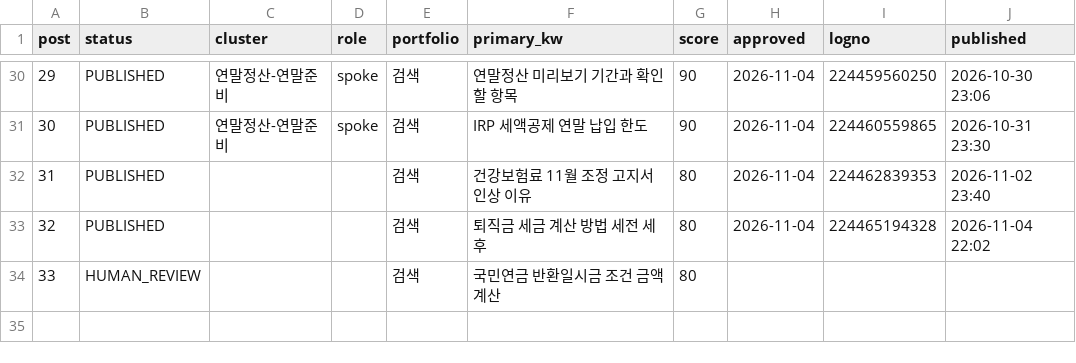
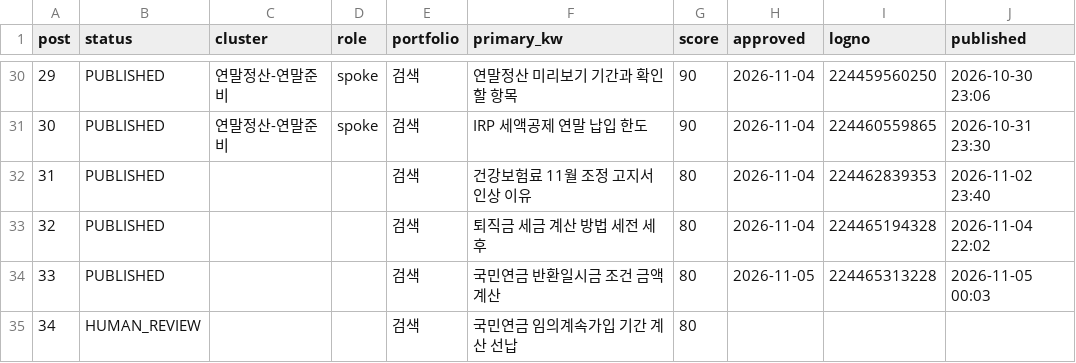
Before and after one commit to Parksooyoung-John/Blog_Automation, a CSV file: content/naver/_pipeline.csv, drawn as a sheet; only a part is shown, gaps mark what is left out; addresses are those after the commit; the diff names each change by its address in the sheet, - before the commit and + after, or states it on an @@ line.

```diff
--- a/content/naver/_pipeline.csv
+++ b/content/naver/_pipeline.csv
+row 34: 33 | PUBLISHED |  |  | 검색 | 국민연금 반환일시금 조건 금액 계산 | 80 | 2026-11-05 | 224465313228 | 2026-11-05 00:03
@@ column A (post) renumbered from row 35 down @@
-F35 (primary_kw): 국민연금 반환일시금 조건 금액 계산
+F35 (primary_kw): 국민연금 임의계속가입 기간 계산 선납
```
Also changed, not shown: content/naver/_candidates.csv, 9 other files.
